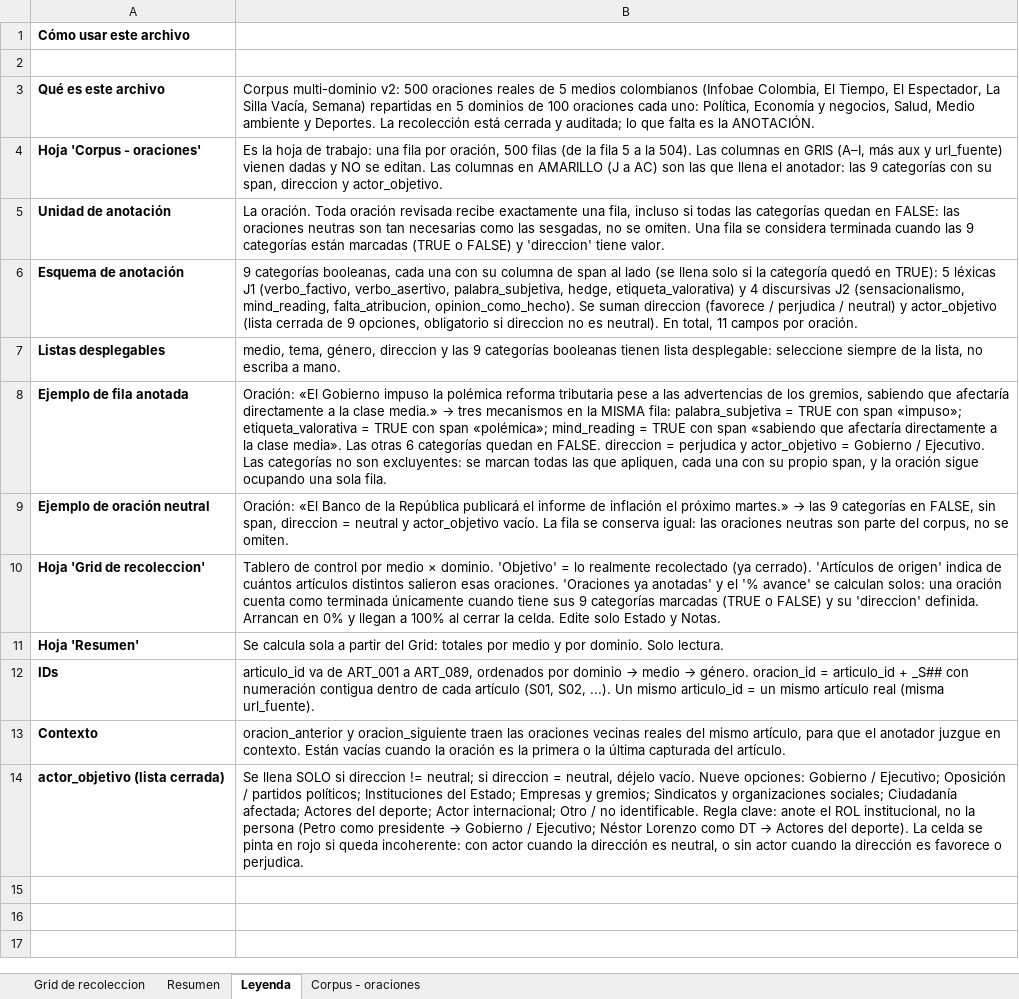
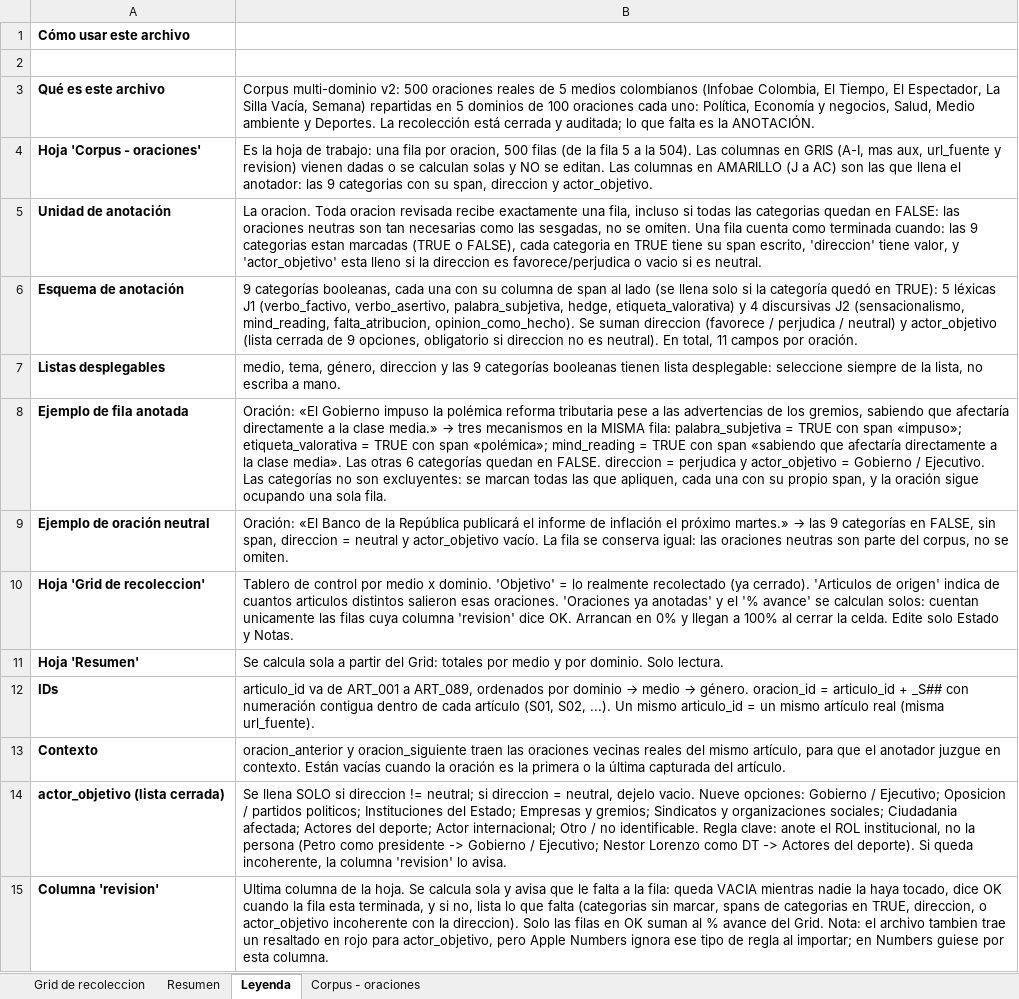
Before and after one commit to tux1984/SesgoCognitivo, an Excel workbook: data/corpus/corpus_multidominio_500_oraciones.xlsx, sheet Leyenda, drawn as a sheet; values as stored, in another font and other column widths than the file's, no borders; the diff names each change by its address in the sheet, - before the commit and + after, or states it on an @@ line.

Commit message:
fix(corpus): exige span por categoria marcada y agrega columna de revision
Una fila con las 9 categorias marcadas pero sin los spans de las que
quedaron en TRUE contaba como terminada. Ahora el avance solo cuenta
filas con span por cada categoria en TRUE y con actor_objetivo coherente
con la direccion.

Se agrega la columna 'revision', que dice en texto que le falta a cada
fila. Reemplaza al resaltado condicional de actor_objetivo, que Apple
Numbers ignora al importar xlsx.

```diff
--- a/data/corpus/corpus_multidominio_500_oraciones.xlsx (sheet Leyenda)
+++ b/data/corpus/corpus_multidominio_500_oraciones.xlsx (sheet Leyenda)
-B4: …fila por oración, 500 filas (de la fila 5 a la 504). Las columnas en GRIS (A–I, más aux y url_fuente) vienen dadas y NO se editan. Las columnas en AMARILLO (J a AC) son las que llena el anotador: las 9 categorías con su…
+B4: …fila por oracion, 500 filas (de la fila 5 a la 504). Las columnas en GRIS (A-I, mas aux, url_fuente y revision) vienen dadas o se calculan solas y NO se editan. Las columnas en AMARILLO (J a AC) son las que llena el anotador: las 9 categorias con su…
-B5: La oración. Toda oración revisada recibe exactamente una fila, incluso si todas las categorías quedan en FALSE: las oraciones neutras son tan necesarias como las sesgadas, no se omiten. Una fila se considera terminada cuando las 9 categorías están marcadas (TRUE o FALSE) y 'direccion' tiene valor.
+B5: La oracion. Toda oracion revisada recibe exactamente una fila, incluso si todas las categorias quedan en FALSE: las oraciones neutras son tan necesarias como las sesgadas, no se omiten. Una fila cuenta como terminada cuando: las 9 categorias estan marcadas (TRUE o FALSE), cada categoria en TRUE tiene su span escrito, 'direccion' tiene valor, y 'actor_objetivo' esta lleno si la direccion es favorece/perjudica o vacio si es neutral.
-B10: …por medio × dominio. 'Objetivo' = lo realmente recolectado (ya cerrado). 'Artículos de origen' indica de cuántos artículos distintos salieron esas oraciones. 'Oraciones ya anotadas' y el '% avance' se calculan solos: una oración cuenta como terminada únicamente cuando tiene sus 9 categorías marcadas (TRUE o FALSE) y su 'direccion' definida. Arrancan en…
+B10: …por medio x dominio. 'Objetivo' = lo realmente recolectado (ya cerrado). 'Articulos de origen' indica de cuantos articulos distintos salieron esas oraciones. 'Oraciones ya anotadas' y el '% avance' se calculan solos: cuentan unicamente las filas cuya columna 'revision' dice OK. Arrancan en…
@@ B14: …= neutral, déjelo vacío. Nueve opciones: Gobierno / Ejecutivo; Oposición / partidos políticos; Instituciones del Estado; Empresas y gremios; Sindicatos y organizaciones sociales; Ciudadanía afectada; Actores del deporte; Actor internacional; Otro / no identificable. Regla clave: anote el ROL institucional, no la persona (Petro como presidente → Gobierno / Ejecutivo; Néstor Lorenzo como DT → Actores del deporte). La celda se pinta en rojo si queda incoherente: con actor cuando la dirección es neutral, o sin actor cuando la dirección es favorece o perjudica. → …= neutral, dejelo vacio. Nueve opciones: Gobierno / Ejecutivo; Oposicion / partidos politicos; Instituciones del Estado; Empresas y gremios; Sindicatos y organizaciones sociales; Ciudadania afectada; Actores del deporte; Actor internacional; Otro / no identificable. Regla clave: anote el ROL institucional, no la persona (Petro como presidente -> Gobierno / Ejecutivo; Nestor Lorenzo como DT -> Actores del deporte). Si queda incoherente, la columna 'revision' lo avisa. @@
+row 15: Columna 'revision' | Ultima columna de la hoja. Se calcula sola y avisa que le falta a la fila: queda VACIA mientras nadie la haya tocado, dice OK cuando la fila esta terminada, y si no, lista lo que falta (categorias sin marcar, spans de categorias en TRUE, direccion, o actor_objetivo incoherente con la direccion). Solo las filas en OK suman al % avance del Grid. Nota: el archivo tambien trae un resaltado en rojo para actor_objetivo, pero Apple Numbers ignora ese tipo de regla al importar; en Numbers guiese por esta columna.
```
Also changed, not shown: sheet Corpus - oraciones, hidden cells.
